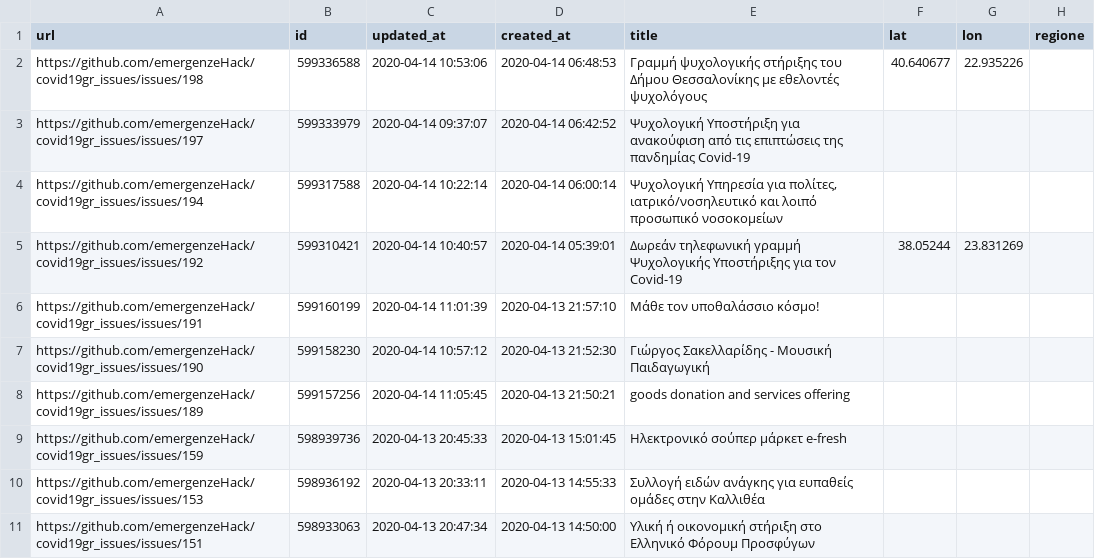
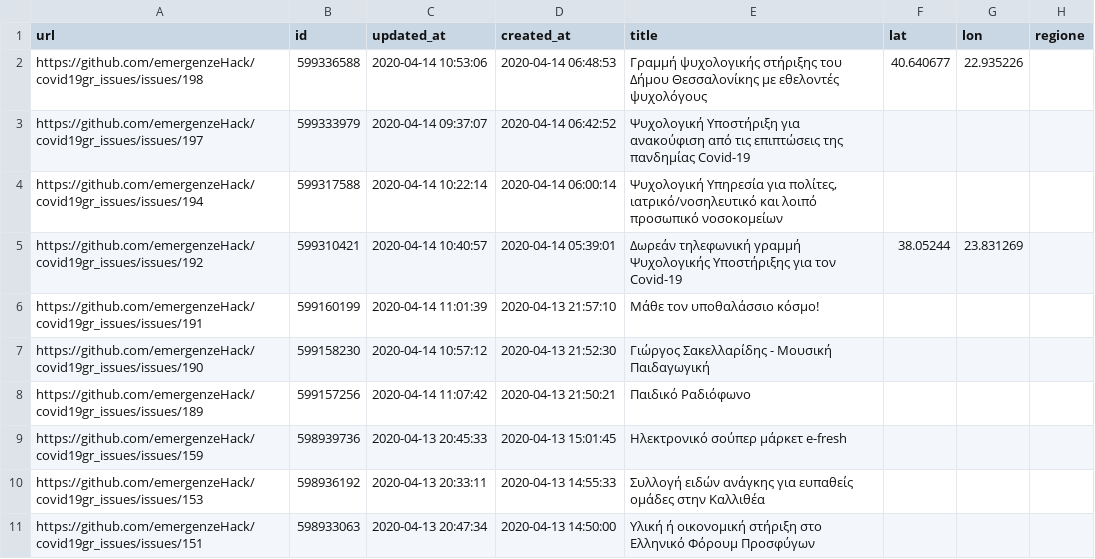
Before and after one commit to emergenzeHack/covid19gr_data, a CSV file: issues.csv, drawn as a sheet; only a part is shown; the diff names each change by its address in the sheet, - before the commit and + after, or states it on an @@ line.

```diff
--- a/issues.csv
+++ b/issues.csv
-C8 (updated_at): 2020-04-14 11:05:45
+C8 (updated_at): 2020-04-14 11:07:42
-E8 (title): goods donation and services offering
+E8 (title): Παιδικό Ραδιόφωνο
```
Also changed, not shown: 2 other files.
